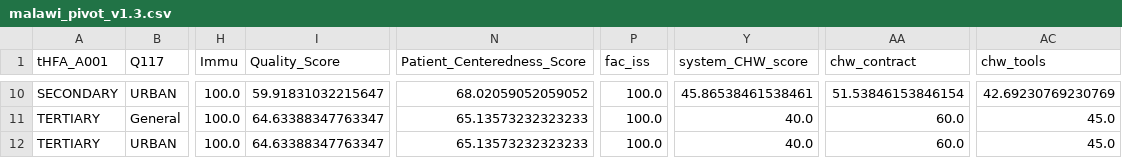
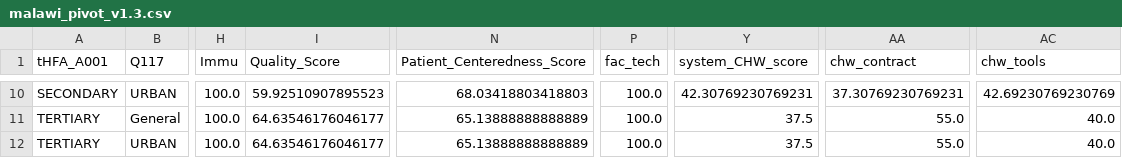
Before and after one commit to UncleAsiwaju/tHFA, a CSV file: output/malawi_pivot_v1.3.csv, drawn as a sheet; only a part is shown, gaps mark what is left out; the diff covers the shown part only; the diff names each change by its address in the sheet, - before the commit and + after, or states it on an @@ line.

```diff
--- a/output/malawi_pivot_v1.3.csv
+++ b/output/malawi_pivot_v1.3.csv
-P1: fac_iss
+P1: fac_tech
-I10 (Quality_Score): 59.91831032215647
+I10 (Quality_Score): 59.92510907895523
-N10 (Patient_Centeredness_Score): 68.02059052059052
+N10 (Patient_Centeredness_Score): 68.03418803418803
-Y10 (system_CHW_score): 45.86538461538461
+Y10 (system_CHW_score): 42.30769230769231
-AA10 (chw_contract): 51.53846153846154
+AA10 (chw_contract): 37.30769230769231
-I11:I12 (Quality_Score): 64.63388347763347
+I11:I12 (Quality_Score): 64.63546176046177
-N11:N12 (Patient_Centeredness_Score): 65.13573232323233
+N11:N12 (Patient_Centeredness_Score): 65.13888888888889
-Y11:Y12 (system_CHW_score): 40.0
+Y11:Y12 (system_CHW_score): 37.5
-AA11:AA12 (chw_contract): 60.0
+AA11:AA12 (chw_contract): 55.0
-AC11:AC12 (chw_tools): 45.0
+AC11:AC12 (chw_tools): 40.0
```
Also changed, not shown: 32 edited cells elsewhere in this file, 1 other file.
